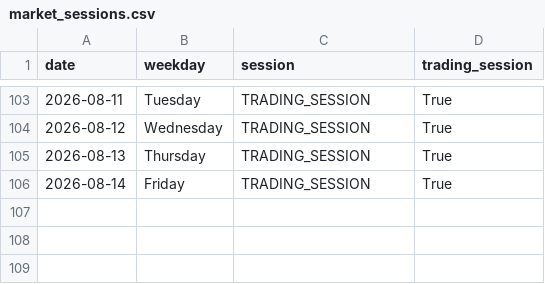
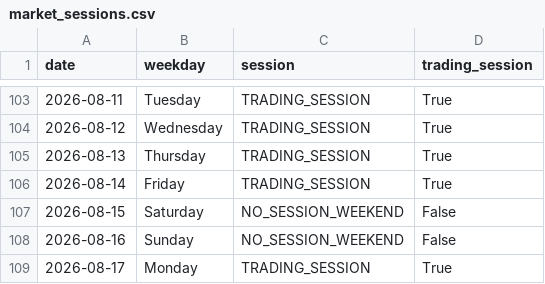
Before and after one commit to ThryB64/CornStudy, a CSV file: data/official_forward/market_sessions.csv, drawn as a sheet; only a part is shown, gaps mark what is left out.

Commit message:
chore(forward): official collect 2026-08-17

```diff
--- a/data/official_forward/market_sessions.csv
+++ b/data/official_forward/market_sessions.csv
@@ -106 +106,4 @@ date,weekday,session,trading_session
 2026-08-14,Friday,TRADING_SESSION,True
+2026-08-15,Saturday,NO_SESSION_WEEKEND,False
+2026-08-16,Sunday,NO_SESSION_WEEKEND,False
+2026-08-17,Monday,TRADING_SESSION,True
```
Also changed, not shown: 32 other files.
